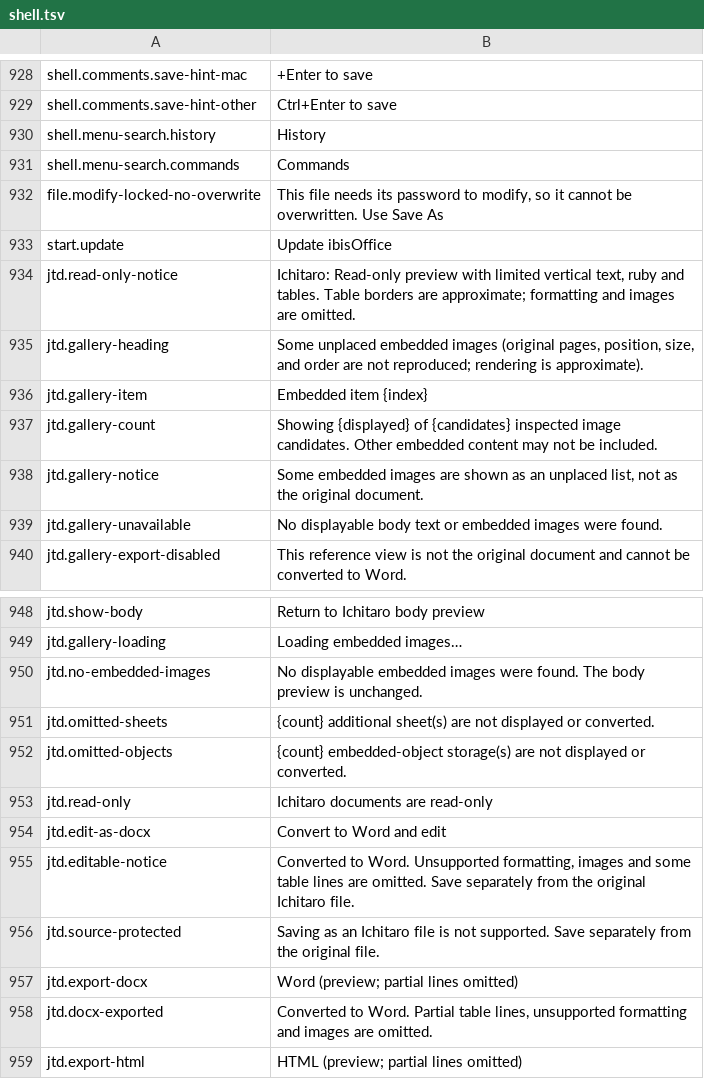
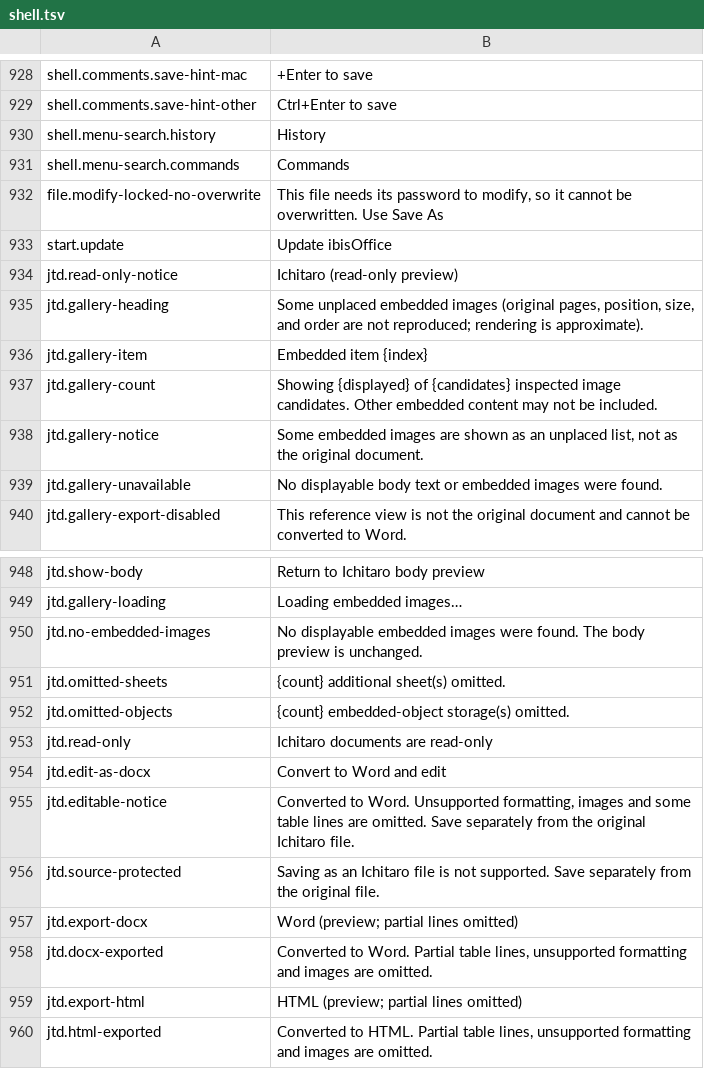
Before and after one commit to masanork/ibis-office, a TSV file: crates/ibis-office-base/i18n/en/shell.tsv, drawn as a sheet; only a part is shown, gaps mark what is left out; the shorter side is filled out with more unchanged rows.

```diff
--- a/crates/ibis-office-base/i18n/en/shell.tsv
+++ b/crates/ibis-office-base/i18n/en/shell.tsv
@@ -933,3 +933,3 @@ file.modify-locked-no-overwrite	This file needs its password to modify, so it ca
 start.update	Update ibisOffice
-jtd.read-only-notice	Ichitaro: Read-only preview with limited vertical text, ruby and tables. Table borders are approximate; formatting and images are omitted.
+jtd.read-only-notice	Ichitaro (read-only preview)
 jtd.gallery-heading	Some unplaced embedded images (original pages, position, size, and order are not reproduced; rendering is approximate).
@@ -950,4 +950,4 @@ jtd.gallery-loading	Loading embedded images…
 jtd.no-embedded-images	No displayable embedded images were found. The body preview is unchanged.
-jtd.omitted-sheets	 {count} additional sheet(s) are not displayed or converted.
-jtd.omitted-objects	 {count} embedded-object storage(s) are not displayed or converted.
+jtd.omitted-sheets	 {count} additional sheet(s) omitted.
+jtd.omitted-objects	 {count} embedded-object storage(s) omitted.
 jtd.read-only	Ichitaro documents are read-only
```
Also changed, not shown: crates/ibis-office-base/i18n/ja/shell.tsv, 1 other file.
